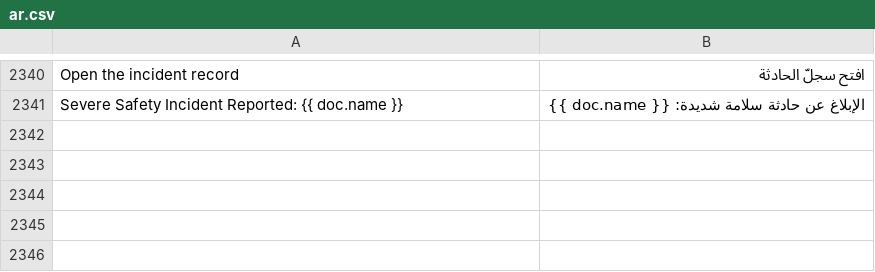
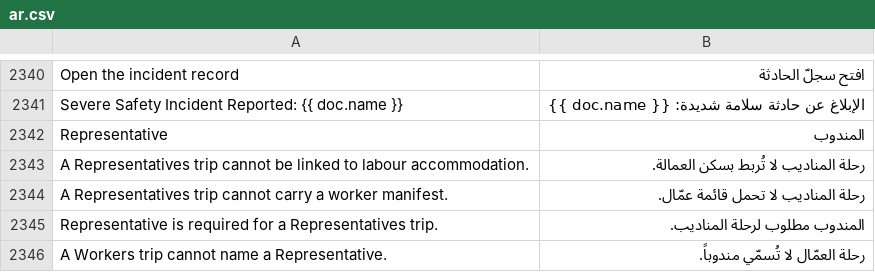
Before and after one commit to iabodysa/apex, a CSV file: apex_habitat/translations/ar.csv, drawn as a sheet; only a part is shown, gaps mark what is left out; the diff names each change by its address in the sheet, - before the commit and + after, or states it on an @@ line.

```diff
--- a/apex_habitat/translations/ar.csv
+++ b/apex_habitat/translations/ar.csv
+row 2342: Representative | المندوب
+row 2343: A Representatives trip cannot be linked to labour accommodation. | رحلة المناديب لا تُربط بسكن العمالة.
+row 2344: A Representatives trip cannot carry a worker manifest. | رحلة المناديب لا تحمل قائمة عمّال.
+row 2345: Representative is required for a Representatives trip. | المندوب مطلوب لرحلة المناديب.
+row 2346: A Workers trip cannot name a Representative. | رحلة العمّال لا تُسمّي مندوباً.
```
Also changed, not shown: 11 other files.
